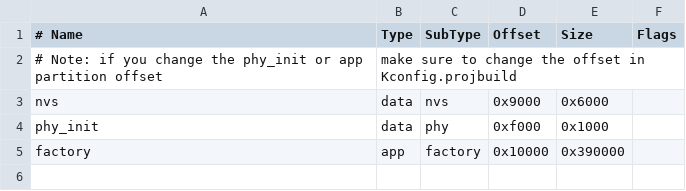
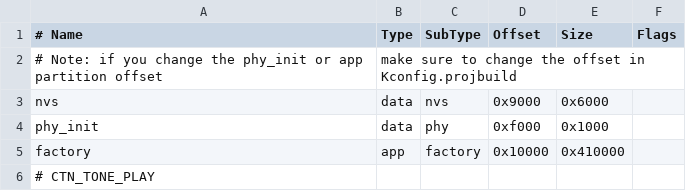
Before and after one commit to luvinland/ctn-esp-va-sdk, a CSV file: examples/amazon_alexa/partitions_4mb_flash.csv, drawn as a sheet.

Commit message:
CTN_TONE_PLAY
// Jace. 191115. Add binary tone player function

```diff
--- a/examples/amazon_alexa/partitions_4mb_flash.csv
+++ b/examples/amazon_alexa/partitions_4mb_flash.csv
@@ -4,2 +4,3 @@ nvs,      data, nvs,     0x9000,   0x6000,
 phy_init, data, phy,     0xf000,   0x1000,
-factory,  app,  factory, 0x10000,  0x390000,
+factory,  app,  factory, 0x10000,  0x410000,
+# CTN_TONE_PLAY
```
Also changed, not shown: 1 other file.
